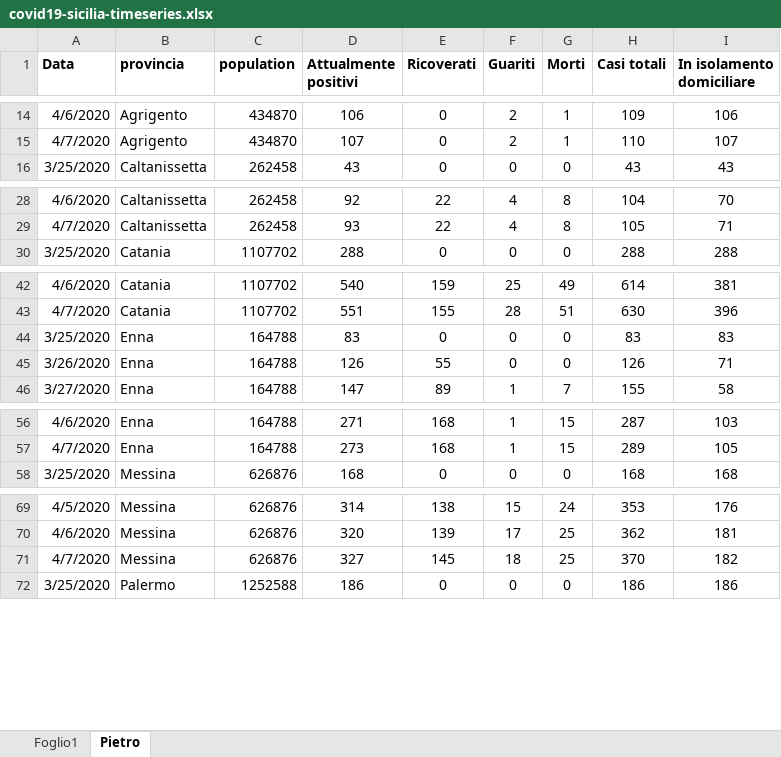
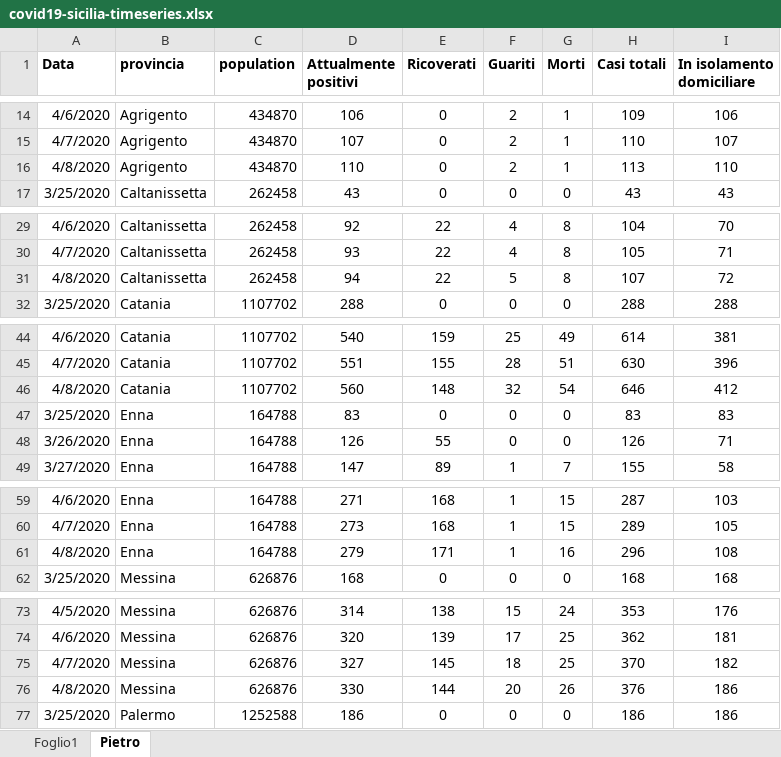
Before and after one commit to pietrodigangi/COVID19-Monitor, an Excel workbook: sicilia/covid19-sicilia-timeseries.xlsx, sheet Pietro, drawn as a sheet; only a part is shown, gaps mark what is left out; values as stored, in another font and other column widths than the file's, no borders; the diff covers the shown part only; the diff names each change by its address in the sheet, - before the commit and + after, or states it on an @@ line.

Commit message:
update sicilia 8 apr

```diff
--- a/sicilia/covid19-sicilia-timeseries.xlsx (sheet Pietro)
+++ b/sicilia/covid19-sicilia-timeseries.xlsx (sheet Pietro)
+row 16: 4/8/2020 | Agrigento | 434870 | 110 | 0 | 2 | 1 | 113 | 110
+row 31: 4/8/2020 | Caltanissetta | 262458 | 94 | 22 | 5 | 8 | 107 | 72
+row 46: 4/8/2020 | Catania | 1107702 | 560 | 148 | 32 | 54 | 646 | 412
+row 61: 4/8/2020 | Enna | 164788 | 279 | 171 | 1 | 16 | 296 | 108
+row 76: 4/8/2020 | Messina | 626876 | 330 | 144 | 20 | 26 | 376 | 186
```
Also changed, not shown: 4 added rows elsewhere in this sheet, formulas that keep their value, 4 other files.
